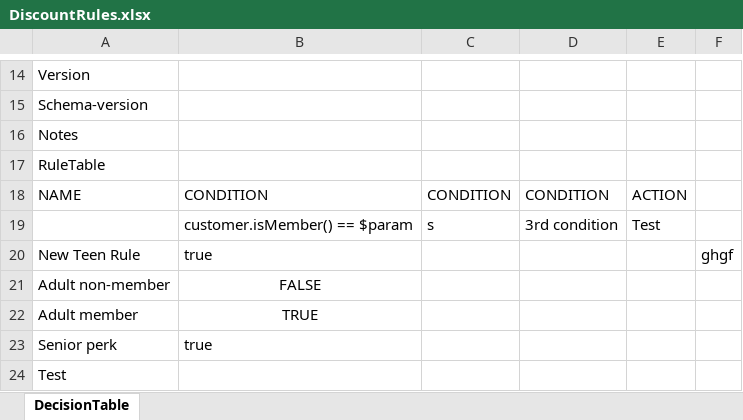
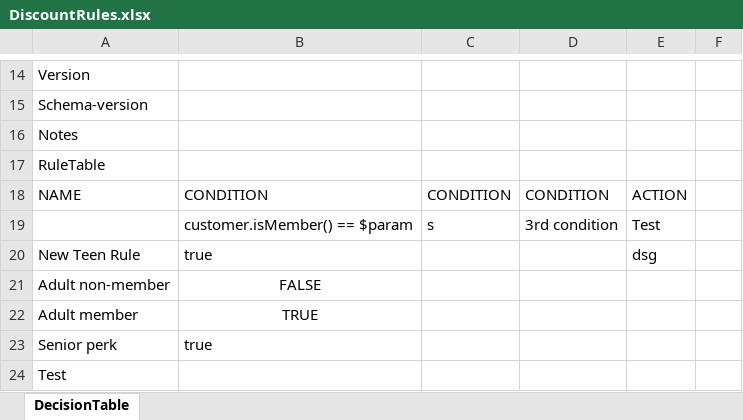
Before and after one commit to Sai-Kushal-Nerella-WL/drools-rules-lite, an Excel workbook: rules/DiscountRules.xlsx, sheet DecisionTable, drawn as a sheet; only a part is shown, gaps mark what is left out; values as stored, in another font and other column widths than the file's, no borders; the diff names each change by its address in the sheet, - before the commit and + after, or states it on an @@ line.

```diff
--- a/rules/DiscountRules.xlsx (sheet DecisionTable)
+++ b/rules/DiscountRules.xlsx (sheet DecisionTable)
-E20: (empty)
+E20: dsg
-F20: ghgf
+F20: (empty)
```
